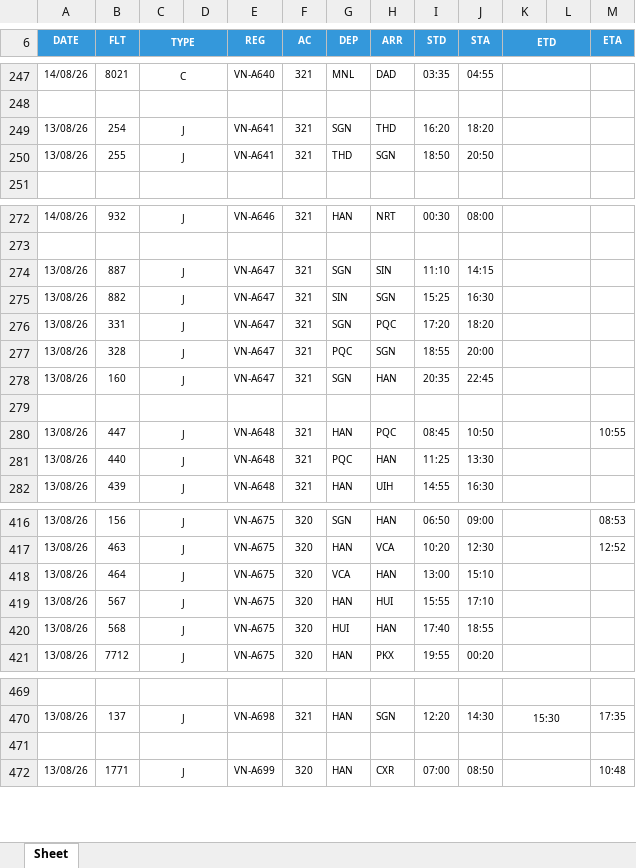
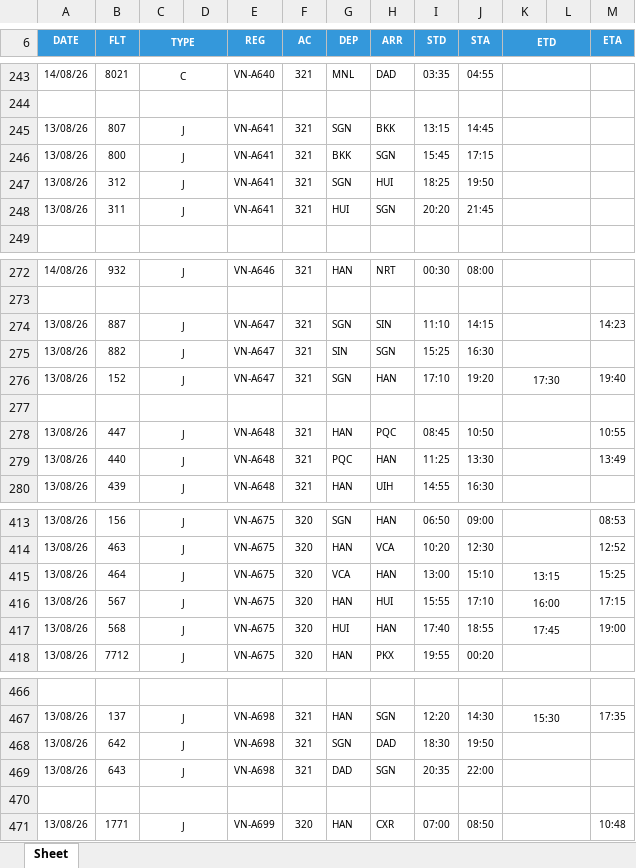
Before and after one commit to tlgsvj/lc, an Excel workbook: Data/FlightPlan/FPL_13AUG26.xlsx, sheet Sheet, drawn as a sheet; only a part is shown, gaps mark what is left out; values as stored, in another font and other column widths than the file's, no borders; charts and pictures not drawn; removed rows and columns are numbered as before the commit, all else as after; the diff covers the shown part only; the diff names each change by its address in the sheet, - before the commit and + after, or states it on an @@ line.

```diff
--- a/Data/FlightPlan/FPL_13AUG26.xlsx (sheet Sheet)
+++ b/Data/FlightPlan/FPL_13AUG26.xlsx (sheet Sheet)
+row 245: 13/08/26 | 807 | J |  | VN-A641 | 321 | SGN | BKK | 13:15 | 14:45
+row 246: 13/08/26 | 800 | J |  | VN-A641 | 321 | BKK | SGN | 15:45 | 17:15
-B247 (FLT): 254
+B247 (FLT): 312
-H247 (ARR): THD
+H247 (ARR): HUI
-I247 (STD): 16:20
+I247 (STD): 18:25
-J247 (STA): 18:20
+J247 (STA): 19:50
-B248 (FLT): 255
+B248 (FLT): 311
-G248 (DEP): THD
+G248 (DEP): HUI
-I248 (STD): 18:50
+I248 (STD): 20:20
-J248 (STA): 20:50
+J248 (STA): 21:45
-M274 (ETA): (empty)
+M274 (ETA): 14:23
-row 276: 13/08/26 | 331 | J |  | VN-A647 | 321 | SGN | PQC | 17:20 | 18:20
-row 277: 13/08/26 | 328 | J |  | VN-A647 | 321 | PQC | SGN | 18:55 | 20:00
-B276 (FLT): 160
+B276 (FLT): 152
-I276 (STD): 20:35
+I276 (STD): 17:10
-J276 (STA): 22:45
+J276 (STA): 19:20
-K276 (ETD): (empty)
+K276 (ETD): 17:30
-M276 (ETA): (empty)
+M276 (ETA): 19:40
-M279 (ETA): (empty)
+M279 (ETA): 13:49
-K415 (ETD): (empty)
+K415 (ETD): 13:15
-M415 (ETA): (empty)
+M415 (ETA): 15:25
-K416 (ETD): (empty)
+K416 (ETD): 16:00
-M416 (ETA): (empty)
+M416 (ETA): 17:15
-K417 (ETD): (empty)
+K417 (ETD): 17:45
-M417 (ETA): (empty)
+M417 (ETA): 19:00
+row 468: 13/08/26 | 642 | J |  | VN-A698 | 321 | SGN | DAD | 18:30 | 19:50
+row 469: 13/08/26 | 643 | J |  | VN-A698 | 321 | DAD | SGN | 20:35 | 22:00
```
Also changed, not shown: 5 added rows, 8 removed rows and 58 edited cells elsewhere in this sheet.
